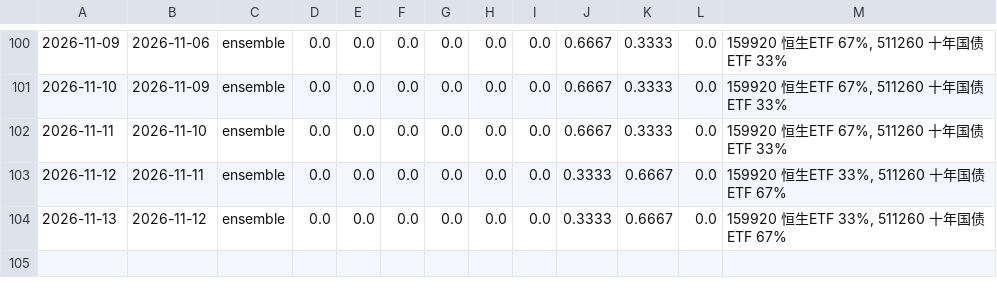
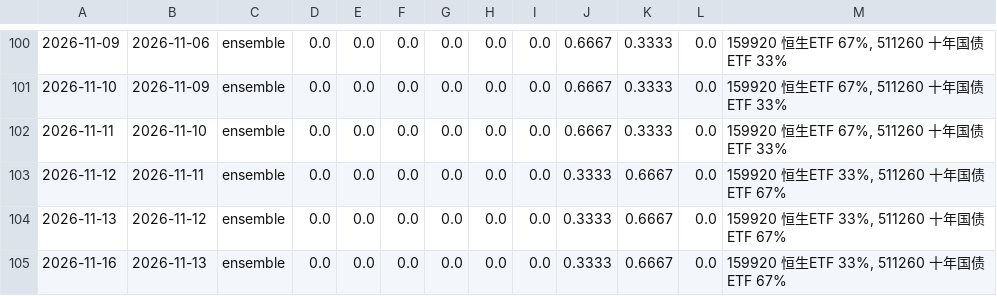
Before and after one commit to AbacusFlow/quant, a CSV file: output/signal_log.csv, drawn as a sheet; only a part is shown, gaps mark what is left out; the diff names each change by its address in the sheet, - before the commit and + after, or states it on an @@ line.

```diff
--- a/output/signal_log.csv
+++ b/output/signal_log.csv
+row 105: 2026-11-16 | 2026-11-13 | ensemble | 0.0 | 0.0 | 0.0 | 0.0 | 0.0 | 0.0 | 0.3333 | 0.6667 | 0.0 | 159920 恒生ETF 33%, 511260 十年国债ETF 67%
```
Also changed, not shown: output/executions.csv.
